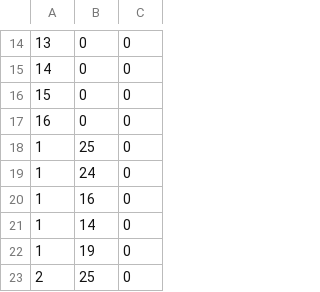
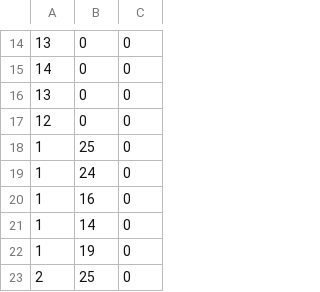
Before and after one commit to NotNierPea/Shield-Improvments, a CSV file: ShieldModData/Data/mp_randombots.csv, drawn as a sheet; only a part is shown, gaps mark what is left out; the diff names each change by its address in the sheet, - before the commit and + after, or states it on an @@ line.

```diff
--- a/ShieldModData/Data/mp_randombots.csv
+++ b/ShieldModData/Data/mp_randombots.csv
-A16: 15
+A16: 13
-A17: 16
+A17: 12
```
Also changed, not shown: 7 other files.
